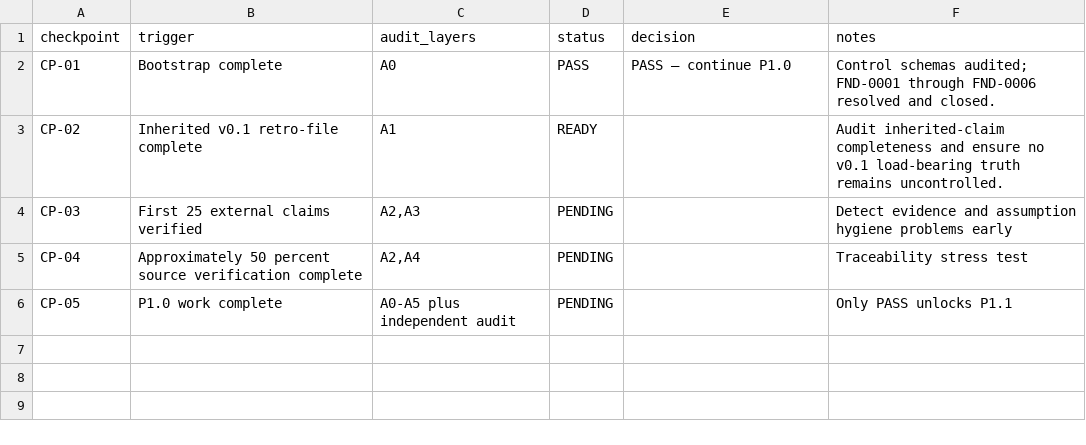
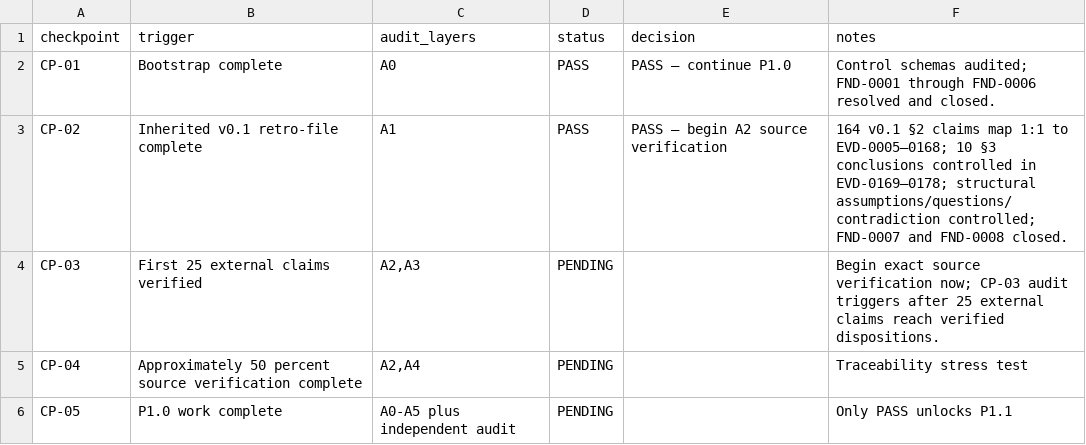
Before and after one commit to hanitaki93-create/construction-procurement-os, a CSV file: 04_phases/phase_1/P1.0_research_control/audits/P1_0_AUDIT_CHECKPOINTS.csv, drawn as a sheet.

Commit message:
Pass CP-02 and open source verification work

```diff
--- a/04_phases/phase_1/P1.0_research_control/audits/P1_0_AUDIT_CHECKPOINTS.csv
+++ b/04_phases/phase_1/P1.0_research_control/audits/P1_0_AUDIT_CHECKPOINTS.csv
@@ -2,4 +2,4 @@ checkpoint,trigger,audit_layers,status,decision,notes
 CP-01,Bootstrap complete,A0,PASS,PASS — continue P1.0,"Control schemas audited; FND-0001 through FND-0006 resolved and closed."
-CP-02,Inherited v0.1 retro-file complete,A1,READY,,"Audit inherited-claim completeness and ensure no v0.1 load-bearing truth remains uncontrolled."
-CP-03,First 25 external claims verified,"A2,A3",PENDING,,Detect evidence and assumption hygiene problems early
+CP-02,Inherited v0.1 retro-file complete,A1,PASS,PASS — begin A2 source verification,"164 v0.1 §2 claims map 1:1 to EVD-0005–0168; 10 §3 conclusions controlled in EVD-0169–0178; structural assumptions/questions/contradiction controlled; FND-0007 and FND-0008 closed."
+CP-03,First 25 external claims verified,"A2,A3",PENDING,,"Begin exact source verification now; CP-03 audit triggers after 25 external claims reach verified dispositions."
 CP-04,Approximately 50 percent source verification complete,"A2,A4",PENDING,,Traceability stress test
```
